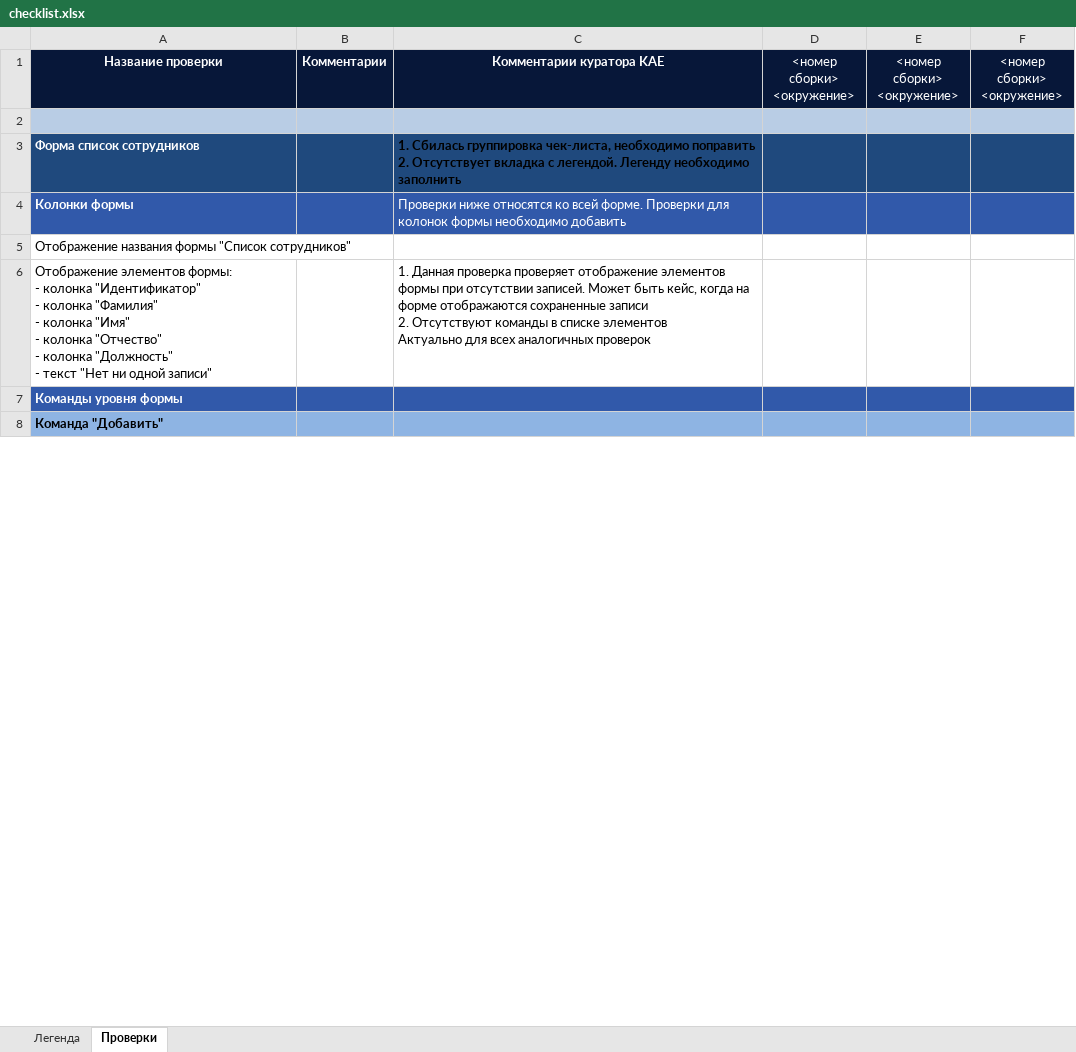
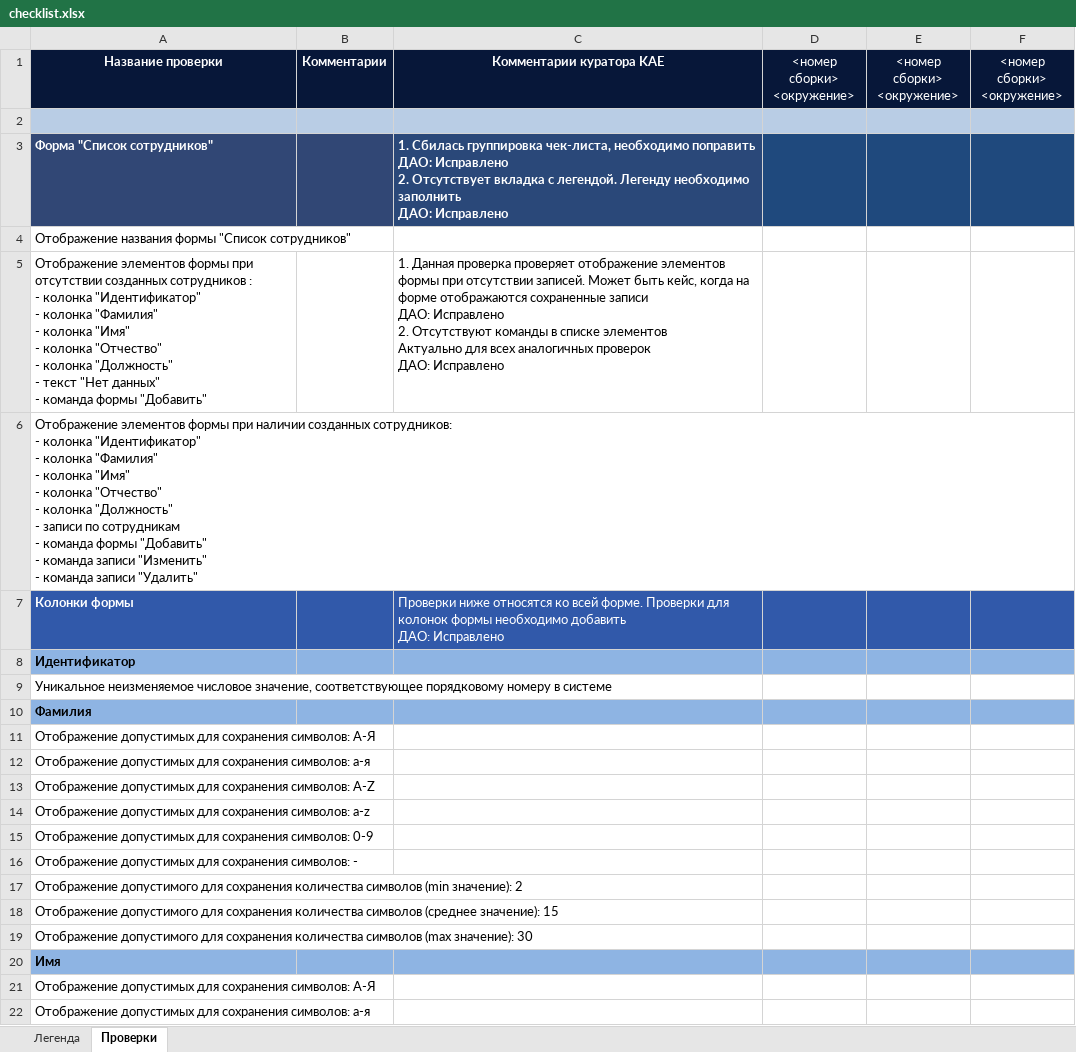
Before and after one commit to AlenaDmukhouskaya/Firstproject, an Excel workbook: checklist.xlsx, sheet Проверки, drawn as a sheet; only a part is shown; the shorter side is filled out with more unchanged rows; values as stored, in another font and other column widths than the file's, no borders; removed rows and columns are numbered as before the commit, all else as after; ↵ is a line break in a cell; the diff covers the shown part only; the diff names each change by its address in the sheet, - before the commit and + after, or states it on an @@ line.

Commit message:
Добавлена изменённая версия чек-листа первых двух разделов приложения

```diff
--- a/checklist.xlsx (sheet Проверки)
+++ b/checklist.xlsx (sheet Проверки)
-A3: Форма список сотрудников
+A3: Форма "Список сотрудников"
-C3: …необходимо поправить ↵ 2. Отсутствует вкладка с легендой. Легенду необходимо заполнить
+C3: …необходимо поправить ↵ ДАО: Исправлено ↵ 2. Отсутствует вкладка с легендой. Легенду необходимо заполнить ↵ ДАО: Исправлено
-C3 text colour: black
+C3 text colour: #FFFFFF
-row 4: Колонки формы |  | Проверки ниже относятся ко всей форме. Проверки для колонок формы необходимо добавить
-A5: Отображение элементов формы: ↵ - колонка "Идентификатор" ↵ - колонка "Фамилия" ↵ - колонка "Имя" ↵ - колонка "Отчество" ↵ - колонка "Должность" ↵ - текст "Нет ни одной записи"
+A5: Отображение элементов формы при отсутствии созданных сотрудников : ↵ - колонка "Идентификатор" ↵ - колонка "Фамилия" ↵ - колонка "Имя" ↵ - колонка "Отчество" ↵ - колонка "Должность" ↵ - текст "Нет данных" ↵ - команда формы "Добавить"
-C5: …сохраненные записи ↵ 2. Отсутствуют команды в списке элементов ↵ Актуально для всех аналогичных проверок
+C5: …сохраненные записи ↵ ДАО: Исправлено ↵ 2. Отсутствуют команды в списке элементов ↵ Актуально для всех аналогичных проверок ↵ ДАО: Исправлено
+row 6: Отображение элементов формы при наличии созданных сотрудников: ↵ - колонка "Идентификатор" ↵ - колонка "Фамилия" ↵ - колонка "Имя" ↵ - колонка "Отчество" ↵ - колонка "Должность" ↵ - записи по сотрудникам ↵ - команда формы "Добавить" ↵ - команда записи "Изменить" ↵ - команда записи "Удалить"
+row 7: Колонки формы |  | Проверки ниже относятся ко всей форме. Проверки для колонок формы необходимо добавить ↵ ДАО: Исправлено
+row 8: Идентификатор
+row 9: Уникальное неизменяемое числовое значение, соответствующее порядковому номеру в системе
+row 10: Фамилия
+row 11: Отображение допустимых для сохранения символов: А-Я
+row 12: Отображение допустимых для сохранения символов: а-я
+row 13: Отображение допустимых для сохранения символов: A-Z
+row 14: Отображение допустимых для сохранения символов: a-z
+row 15: Отображение допустимых для сохранения символов: 0-9
+row 16: Отображение допустимых для сохранения символов: -
+row 17: Отображение допустимого для сохранения количества символов (min значение): 2
+row 18: Отображение допустимого для сохранения количества символов (среднее значение): 15
+row 19: Отображение допустимого для сохранения количества символов (max значение): 30
+row 20: Имя
+row 21: Отображение допустимых для сохранения символов: А-Я
+row 22: Отображение допустимых для сохранения символов: а-я
```
Also changed, not shown: 191 added rows, 15 removed rows, 3 moved rows and 53 edited cells elsewhere in this sheet, sheet Легенда.
